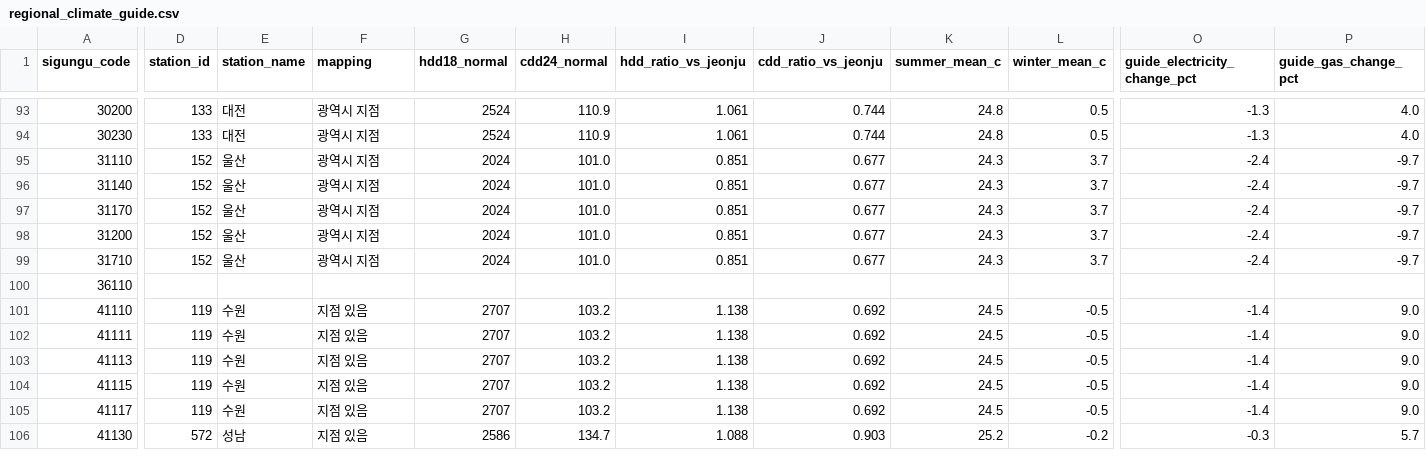
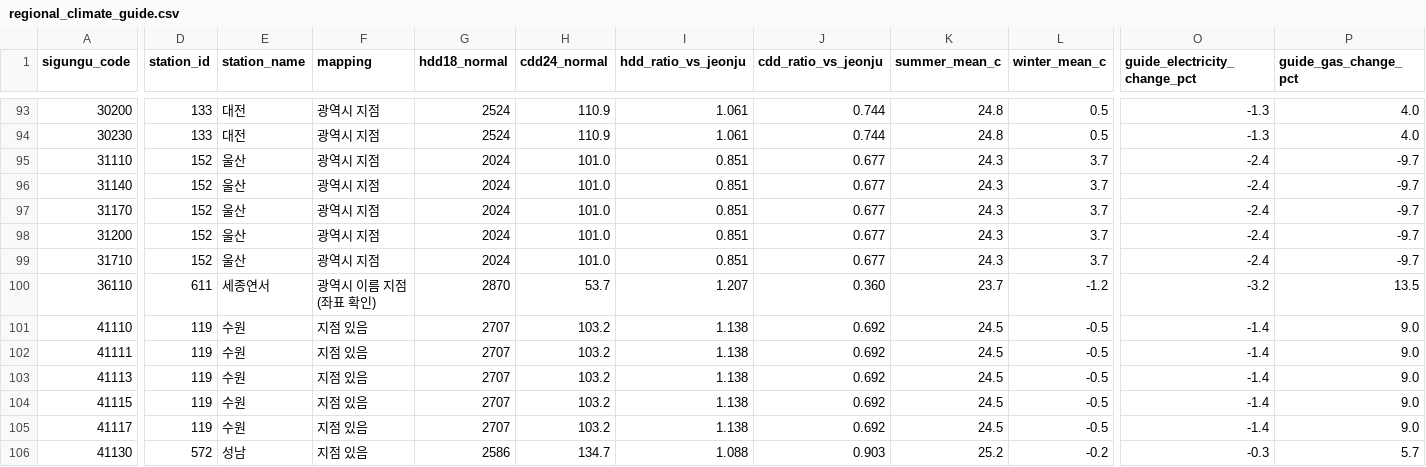
Before and after one commit to shy0401/New-dss, a CSV file: backend/reference/regional_climate_guide.csv, drawn as a sheet; only a part is shown, gaps mark what is left out; the diff covers the shown part only; the diff names each change by its address in the sheet, - before the commit and + after, or states it on an @@ line.

Commit message:
자료: 지역 기후 가이드에 세종을 세종연서 평년값 지점으로 연결 (#50)
- 지점 이름 '세종연서'(611)가 이름 규칙에 안 맞아 빈칸이었음
- 일람표 좌표가 DB 행정 경계로 세종시 연서면 안(시 경계 2.6 km)임을 확인, 규칙을 값 보기 전에 덧붙이고 다시 냄
- 세종 한 행만 바뀜, 일조 · 습도는 원본에 없어 빈칸
- 요약 중앙값 · 정부 기준 점검 그대로

```diff
--- a/backend/reference/regional_climate_guide.csv
+++ b/backend/reference/regional_climate_guide.csv
-D100 (station_id): (empty)
+D100 (station_id): 611
-E100 (station_name): (empty)
+E100 (station_name): 세종연서
-F100 (mapping): (empty)
+F100 (mapping): 광역시 이름 지점(좌표 확인)
-G100 (hdd18_normal): (empty)
+G100 (hdd18_normal): 2870
-H100 (cdd24_normal): (empty)
+H100 (cdd24_normal): 53.7
-I100 (hdd_ratio_vs_jeonju): (empty)
+I100 (hdd_ratio_vs_jeonju): 1.207
-J100 (cdd_ratio_vs_jeonju): (empty)
+J100 (cdd_ratio_vs_jeonju): 0.360
-K100 (summer_mean_c): (empty)
+K100 (summer_mean_c): 23.7
-L100 (winter_mean_c): (empty)
+L100 (winter_mean_c): -1.2
-O100 (guide_electricity_change_pct): (empty)
+O100 (guide_electricity_change_pct): -3.2
-P100 (guide_gas_change_pct): (empty)
+P100 (guide_gas_change_pct): 13.5
```
Also changed, not shown: 3 edited cells elsewhere in this file, 4 other files.
